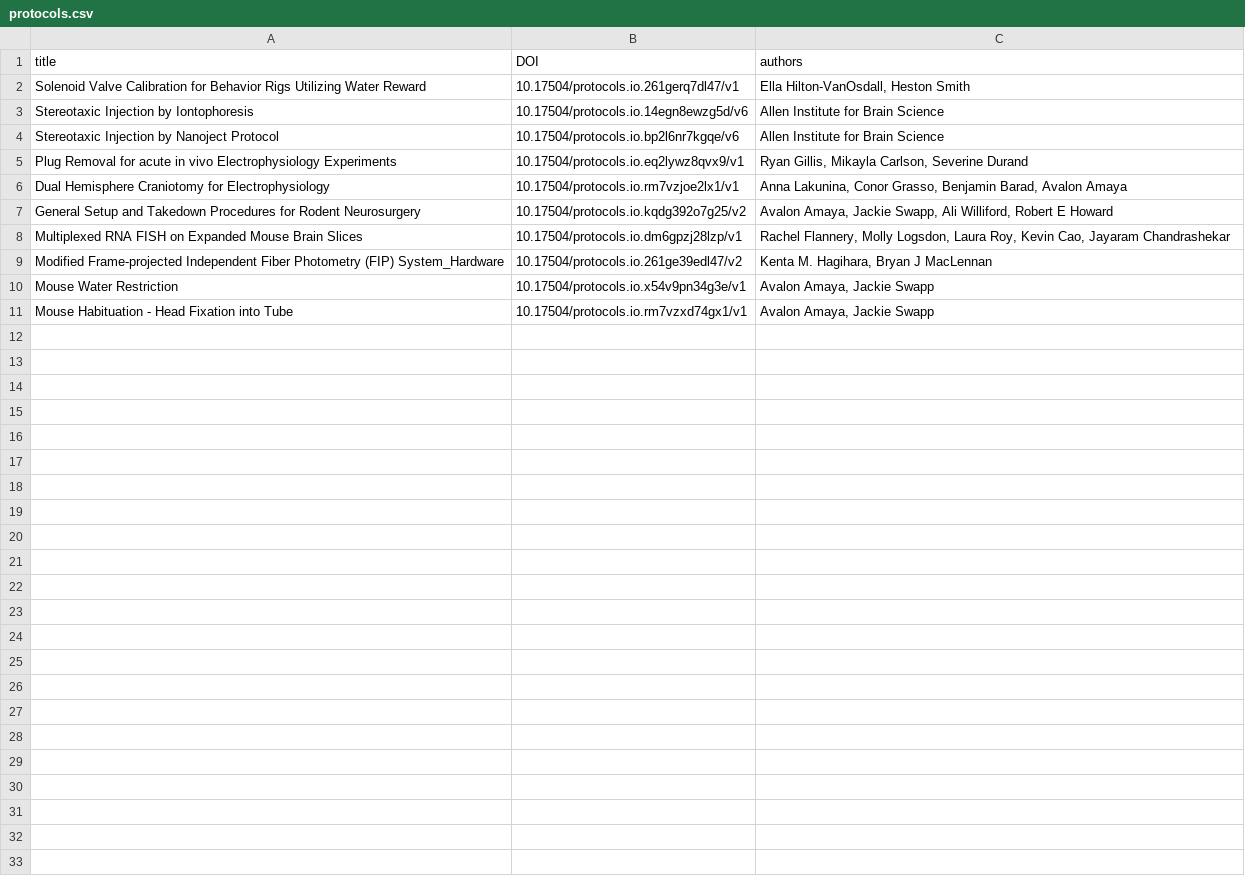
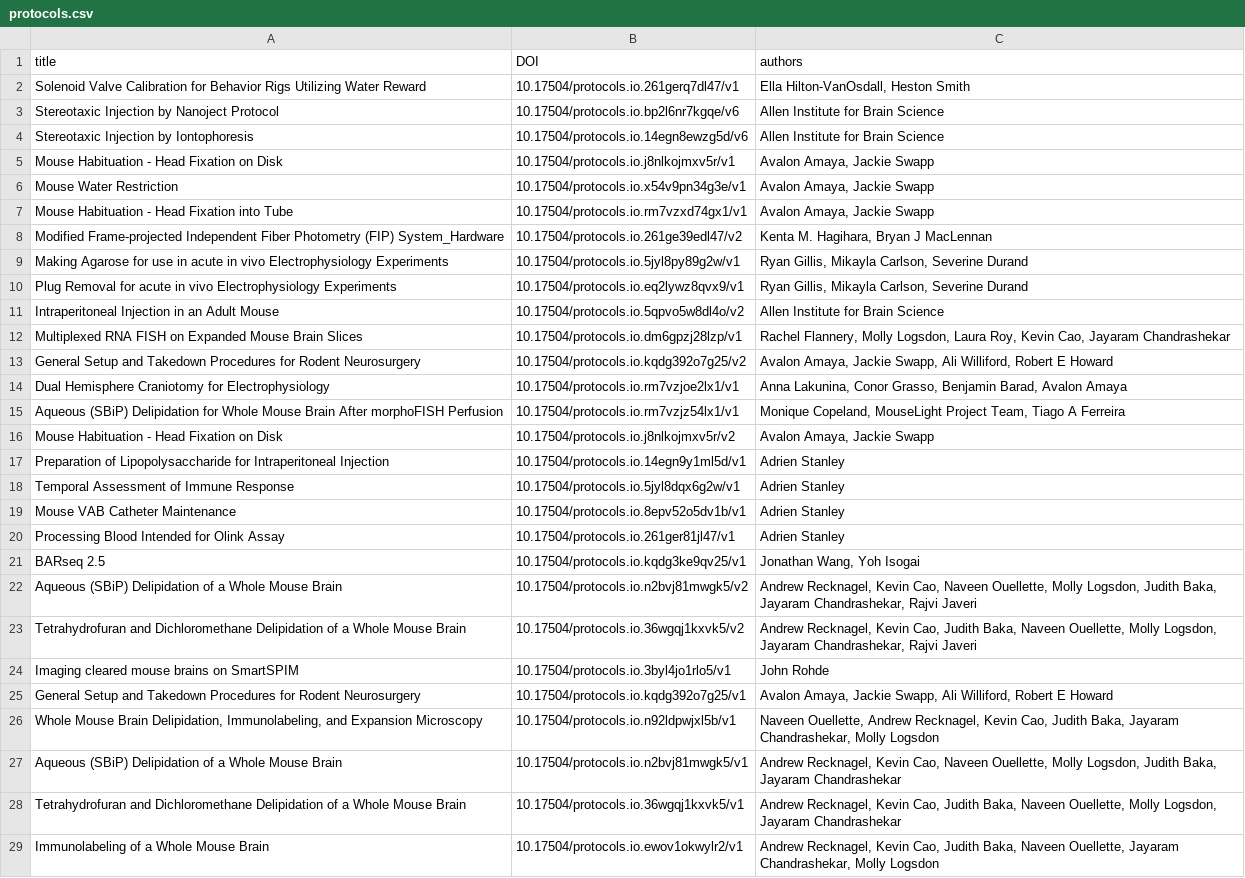
Before and after one commit to AllenNeuralDynamics/aind-data-schema-models, a CSV file: src/aind_data_schema_models/_generators/models/protocols.csv, drawn as a sheet; only a part is shown; the diff covers the shown part only.

```diff
--- a/src/aind_data_schema_models/_generators/models/protocols.csv
+++ b/src/aind_data_schema_models/_generators/models/protocols.csv
@@ -2,10 +2,28 @@ title,DOI,authors
 Solenoid Valve Calibration for Behavior Rigs Utilizing Water Reward,10.17504/protocols.io.261gerq7dl47/v1,"Ella Hilton-VanOsdall, Heston Smith"
+Stereotaxic Injection by Nanoject Protocol,10.17504/protocols.io.bp2l6nr7kgqe/v6,Allen Institute for Brain Science
 Stereotaxic Injection by Iontophoresis,10.17504/protocols.io.14egn8ewzg5d/v6,Allen Institute for Brain Science
-Stereotaxic Injection by Nanoject Protocol,10.17504/protocols.io.bp2l6nr7kgqe/v6,Allen Institute for Brain Science
-Plug Removal for acute in vivo Electrophysiology Experiments,10.17504/protocols.io.eq2lywz8qvx9/v1,"Ryan Gillis, Mikayla Carlson, Severine Durand"
-Dual Hemisphere Craniotomy for Electrophysiology,10.17504/protocols.io.rm7vzjoe2lx1/v1,"Anna Lakunina, Conor Grasso, Benjamin Barad, Avalon Amaya"
-General Setup and Takedown Procedures for Rodent Neurosurgery,10.17504/protocols.io.kqdg392o7g25/v2,"Avalon Amaya, Jackie Swapp, Ali Williford, Robert E Howard"
-Multiplexed RNA FISH on Expanded Mouse Brain Slices,10.17504/protocols.io.dm6gpzj28lzp/v1,"Rachel Flannery, Molly Logsdon, Laura Roy, Kevin Cao, Jayaram Chandrashekar"
-Modified Frame-projected  Independent Fiber  Photometry (FIP) System_Hardware,10.17504/protocols.io.261ge39edl47/v2,"Kenta M. Hagihara, Bryan J MacLennan"
+Mouse Habituation - Head Fixation on Disk,10.17504/protocols.io.j8nlkojmxv5r/v1,"Avalon Amaya, Jackie Swapp"
 Mouse Water Restriction,10.17504/protocols.io.x54v9pn34g3e/v1,"Avalon Amaya, Jackie Swapp"
 Mouse Habituation - Head Fixation into Tube,10.17504/protocols.io.rm7vzxd74gx1/v1,"Avalon Amaya, Jackie Swapp"
+Modified Frame-projected  Independent Fiber  Photometry (FIP) System_Hardware,10.17504/protocols.io.261ge39edl47/v2,"Kenta M. Hagihara, Bryan J MacLennan"
+Making Agarose for use in acute in vivo Electrophysiology Experiments ,10.17504/protocols.io.5jyl8py89g2w/v1,"Ryan Gillis, Mikayla Carlson, Severine Durand"
+Plug Removal for acute in vivo Electrophysiology Experiments,10.17504/protocols.io.eq2lywz8qvx9/v1,"Ryan Gillis, Mikayla Carlson, Severine Durand"
+Intraperitoneal Injection in an Adult Mouse,10.17504/protocols.io.5qpvo5w8dl4o/v2,Allen Institute for Brain Science
+Multiplexed RNA FISH on Expanded Mouse Brain Slices,10.17504/protocols.io.dm6gpzj28lzp/v1,"Rachel Flannery, Molly Logsdon, Laura Roy, Kevin Cao, Jayaram Chandrashekar"
+General Setup and Takedown Procedures for Rodent Neurosurgery,10.17504/protocols.io.kqdg392o7g25/v2,"Avalon Amaya, Jackie Swapp, Ali Williford, Robert E Howard"
+Dual Hemisphere Craniotomy for Electrophysiology,10.17504/protocols.io.rm7vzjoe2lx1/v1,"Anna Lakunina, Conor Grasso, Benjamin Barad, Avalon Amaya"
+Aqueous (SBiP) Delipidation for Whole Mouse Brain After morphoFISH Perfusion ,10.17504/protocols.io.rm7vzjz54lx1/v1,"Monique Copeland, MouseLight Project Team, Tiago A Ferreira"
+Mouse Habituation - Head Fixation on Disk,10.17504/protocols.io.j8nlkojmxv5r/v2,"Avalon Amaya, Jackie Swapp"
+Preparation of Lipopolysaccharide for Intraperitoneal Injection,10.17504/protocols.io.14egn9y1ml5d/v1,Adrien Stanley
+Temporal Assessment of Immune Response,10.17504/protocols.io.5jyl8dqx6g2w/v1,Adrien Stanley
+Mouse VAB Catheter Maintenance,10.17504/protocols.io.8epv52o5dv1b/v1,Adrien Stanley
+Processing Blood Intended for Olink Assay,10.17504/protocols.io.261ger81jl47/v1,Adrien Stanley
+BARseq 2.5,10.17504/protocols.io.kqdg3ke9qv25/v1,"Jonathan Wang, Yoh Isogai"
+Aqueous (SBiP) Delipidation of a Whole Mouse Brain,10.17504/protocols.io.n2bvj81mwgk5/v2,"Andrew Recknagel, Kevin Cao, Naveen Ouellette, Molly Logsdon, Judith Baka, Jayaram Chandrashekar, Rajvi Javeri"
+Tetrahydrofuran and Dichloromethane Delipidation of a Whole Mouse Brain,10.17504/protocols.io.36wgqj1kxvk5/v2,"Andrew Recknagel, Kevin Cao, Judith Baka, Naveen Ouellette, Molly Logsdon, Jayaram Chandrashekar, Rajvi Javeri"
+Imaging cleared mouse brains on SmartSPIM,10.17504/protocols.io.3byl4jo1rlo5/v1,John Rohde
+General Setup and Takedown Procedures for Rodent Neurosurgery,10.17504/protocols.io.kqdg392o7g25/v1,"Avalon Amaya, Jackie Swapp, Ali Williford, Robert E Howard"
+"Whole Mouse Brain Delipidation, Immunolabeling, and Expansion Microscopy",10.17504/protocols.io.n92ldpwjxl5b/v1,"Naveen Ouellette, Andrew Recknagel, Kevin Cao, Judith Baka, Jayaram Chandrashekar, Molly Logsdon"
+Aqueous (SBiP) Delipidation of a Whole Mouse Brain,10.17504/protocols.io.n2bvj81mwgk5/v1,"Andrew Recknagel, Kevin Cao, Naveen Ouellette, Molly Logsdon, Judith Baka, Jayaram Chandrashekar"
+Tetrahydrofuran and Dichloromethane Delipidation of a Whole Mouse Brain,10.17504/protocols.io.36wgqj1kxvk5/v1,"Andrew Recknagel, Kevin Cao, Judith Baka, Naveen Ouellette, Molly Logsdon, Jayaram Chandrashekar"
+Immunolabeling of a Whole Mouse Brain,10.17504/protocols.io.ewov1okwylr2/v1,"Andrew Recknagel, Kevin Cao, Judith Baka, Naveen Ouellette, Jayaram Chandrashekar, Molly Logsdon"
```
Also changed, not shown: 16 added rows elsewhere in this file, 2 other files.
